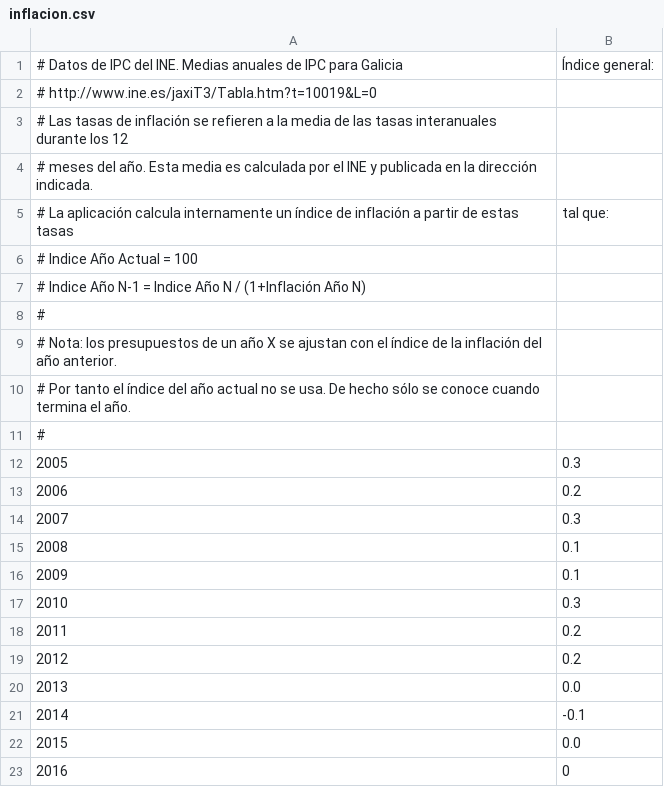
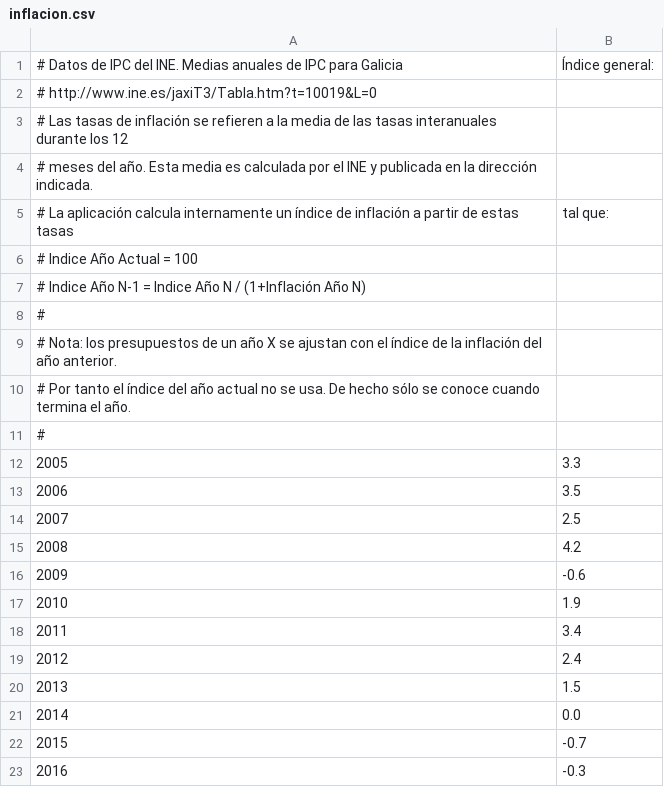
Before and after one commit to civio/presupuesto-santiago, a CSV file: data/inflacion.csv, drawn as a sheet.

Commit message:
Update inflation data

```diff
--- a/data/inflacion.csv
+++ b/data/inflacion.csv
@@ -11,13 +11,13 @@
 #
-2005,0.3
-2006,0.2
-2007,0.3
-2008,0.1
-2009,0.1
-2010,0.3
-2011,0.2
-2012,0.2
-2013,0.0
-2014,-0.1
-2015,0.0
-2016,0
+2005,3.3
+2006,3.5
+2007,2.5
+2008,4.2
+2009,-0.6
+2010,1.9
+2011,3.4
+2012,2.4
+2013,1.5
+2014,0.0
+2015,-0.7
+2016,-0.3
```
